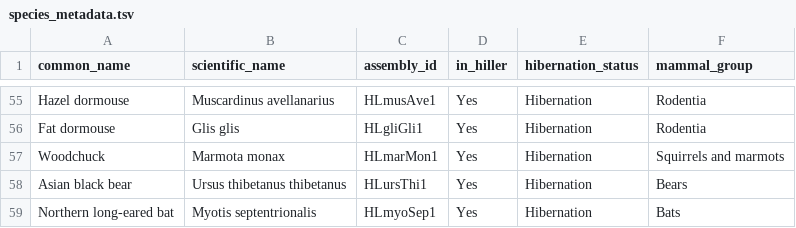
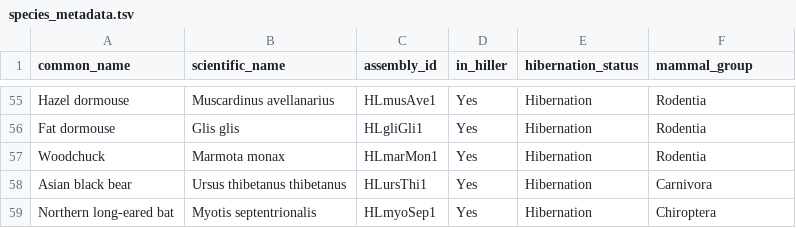
Before and after one commit to patharesaanvi/kelley-hibernation-rer, a TSV file: config/species_metadata.tsv, drawn as a sheet; only a part is shown, gaps mark what is left out; the diff covers the shown part only.

Commit message:
Standardize all mammal_group values to taxonomic order

```diff
--- a/config/species_metadata.tsv
+++ b/config/species_metadata.tsv
@@ -56,4 +56,4 @@ Hazel dormouse	Muscardinus avellanarius	HLmusAve1	Yes	Hibernation	Rodentia
 Fat dormouse	Glis glis	HLgliGli1	Yes	Hibernation	Rodentia
-Woodchuck	Marmota monax	HLmarMon1	Yes	Hibernation	Squirrels and marmots
-Asian black bear	Ursus thibetanus thibetanus	HLursThi1	Yes	Hibernation	Bears
-Northern long-eared bat	Myotis septentrionalis	HLmyoSep1	Yes	Hibernation	Bats
+Woodchuck	Marmota monax	HLmarMon1	Yes	Hibernation	Rodentia
+Asian black bear	Ursus thibetanus thibetanus	HLursThi1	Yes	Hibernation	Carnivora
+Northern long-eared bat	Myotis septentrionalis	HLmyoSep1	Yes	Hibernation	Chiroptera
```
Also changed, not shown: 38 edited cells elsewhere in this file.
